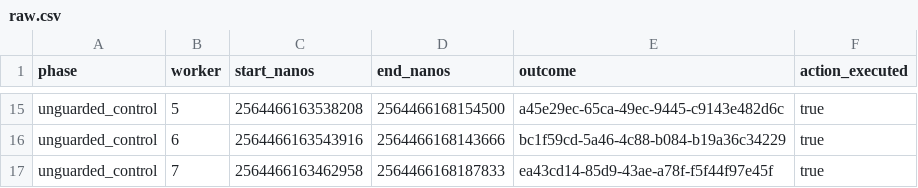
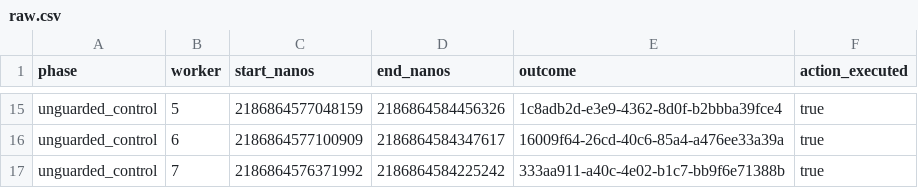
Before and after one commit to rajeev-chaurasia/pay-rail, a CSV file: evidence/concurrency/raw.csv, drawn as a sheet; only a part is shown, gaps mark what is left out; the diff covers the shown part only; the diff names each change by its address in the sheet, - before the commit and + after, or states it on an @@ line.

```diff
--- a/evidence/concurrency/raw.csv
+++ b/evidence/concurrency/raw.csv
-C15 (start_nanos): 2564466163538208
+C15 (start_nanos): 2186864577048159
-D15 (end_nanos): 2564466168154500
+D15 (end_nanos): 2186864584456326
-E15 (outcome): a45e29ec-65ca-49ec-9445-c9143e482d6c
+E15 (outcome): 1c8adb2d-e3e9-4362-8d0f-b2bbba39fce4
-C16 (start_nanos): 2564466163543916
+C16 (start_nanos): 2186864577100909
-D16 (end_nanos): 2564466168143666
+D16 (end_nanos): 2186864584347617
-E16 (outcome): bc1f59cd-5a46-4c88-b084-b19a36c34229
+E16 (outcome): 16009f64-26cd-40c6-85a4-a476ee33a39a
-C17 (start_nanos): 2564466163462958
+C17 (start_nanos): 2186864576371992
-D17 (end_nanos): 2564466168187833
+D17 (end_nanos): 2186864584225242
-E17 (outcome): ea43cd14-85d9-43ae-a78f-f5f44f97e45f
+E17 (outcome): 333aa911-a40c-4e02-b1c7-bb9f6e71388b
```
Also changed, not shown: 2 added rows, 2 removed rows and 33 edited cells elsewhere in this file, 32 other files.
